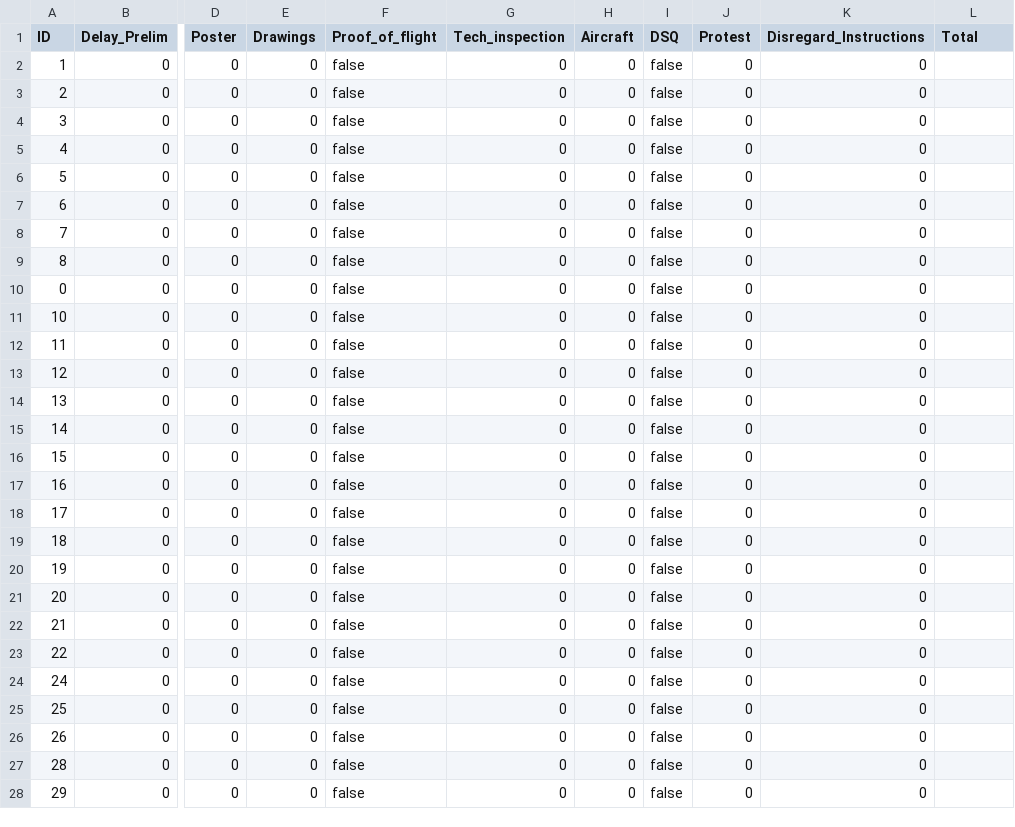
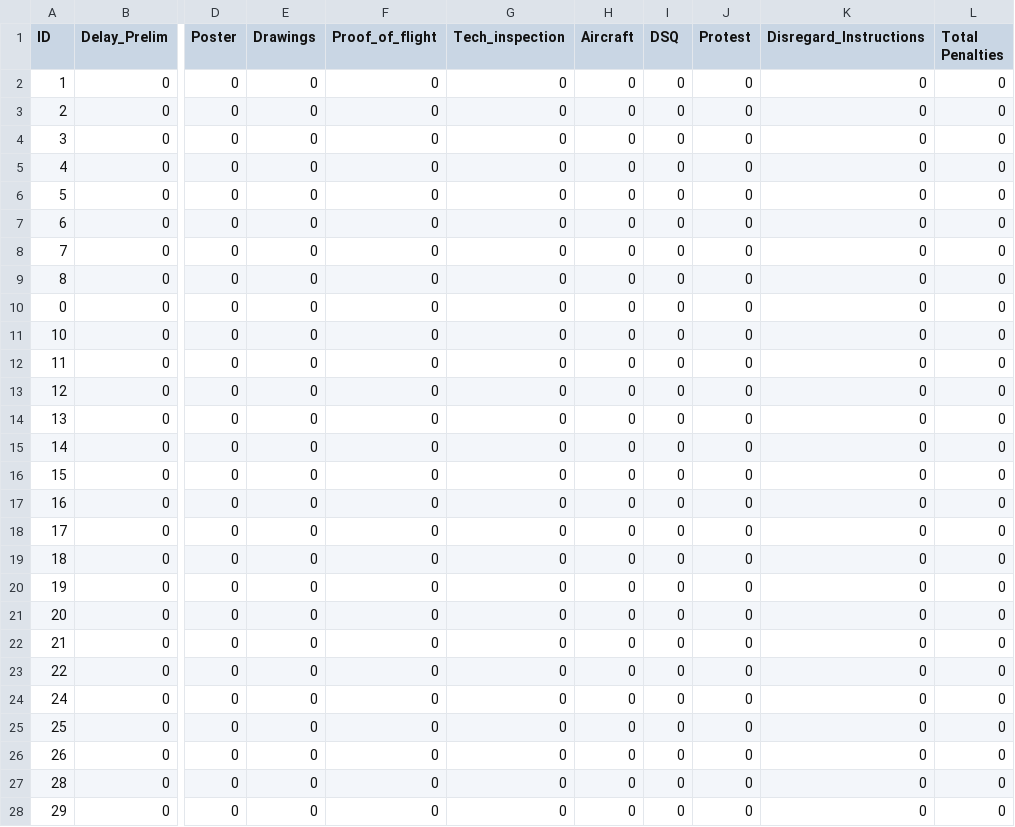
Before and after one commit to TheHenrik/acc-scoring-tool, a CSV file: data/global_penalties.csv, drawn as a sheet; only a part is shown, gaps mark what is left out; the diff covers the shown part only; the diff names each change by its address in the sheet, - before the commit and + after, or states it on an @@ line.

```diff
--- a/data/global_penalties.csv
+++ b/data/global_penalties.csv
-L1: Total
+L1: Total Penalties
-F2:F28 (Proof_of_flight): false
+F2:F28 (Proof_of_flight): 0
-I2:I28 (DSQ): false
+I2:I28 (DSQ): 0
-L2:L28 (Total Penalties): (empty)
+L2:L28 (Total Penalties): 0
```
Also changed, not shown: 21 edited cells elsewhere in this file, data/rounds/01_scores.csv, data/scores.csv, 1 other file.
